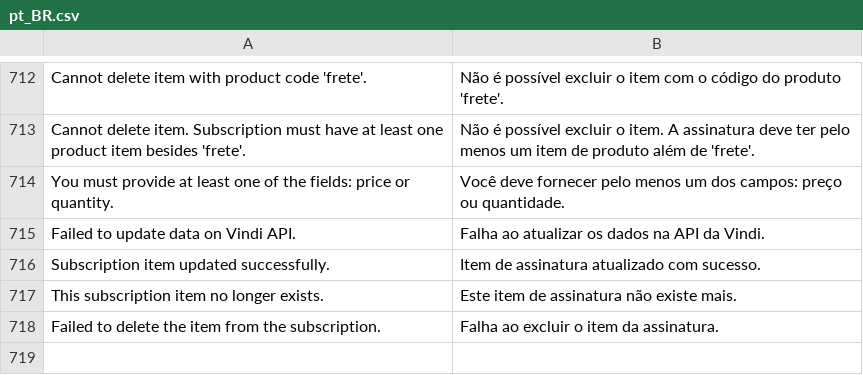
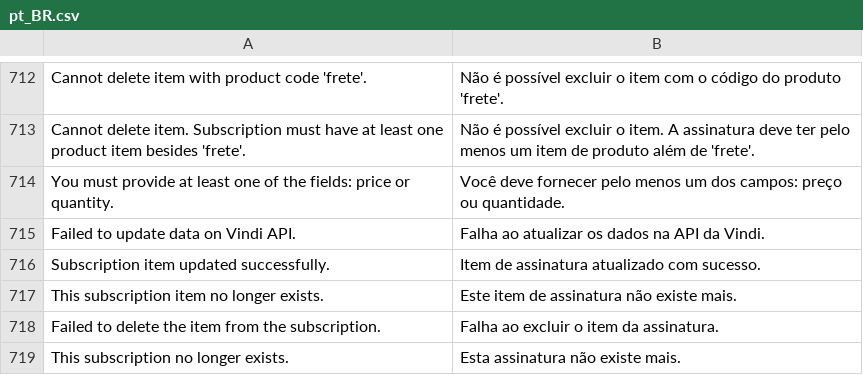
Before and after one commit to vindi/vindi-magento2, a CSV file: i18n/pt_BR.csv, drawn as a sheet; only a part is shown, gaps mark what is left out; the diff names each change by its address in the sheet, - before the commit and + after, or states it on an @@ line.

Commit message:
fix: error updating subscription items in the observer

```diff
--- a/i18n/pt_BR.csv
+++ b/i18n/pt_BR.csv
+row 719: This subscription no longer exists. | Esta assinatura não existe mais.
```
Also changed, not shown: 1 other file.
